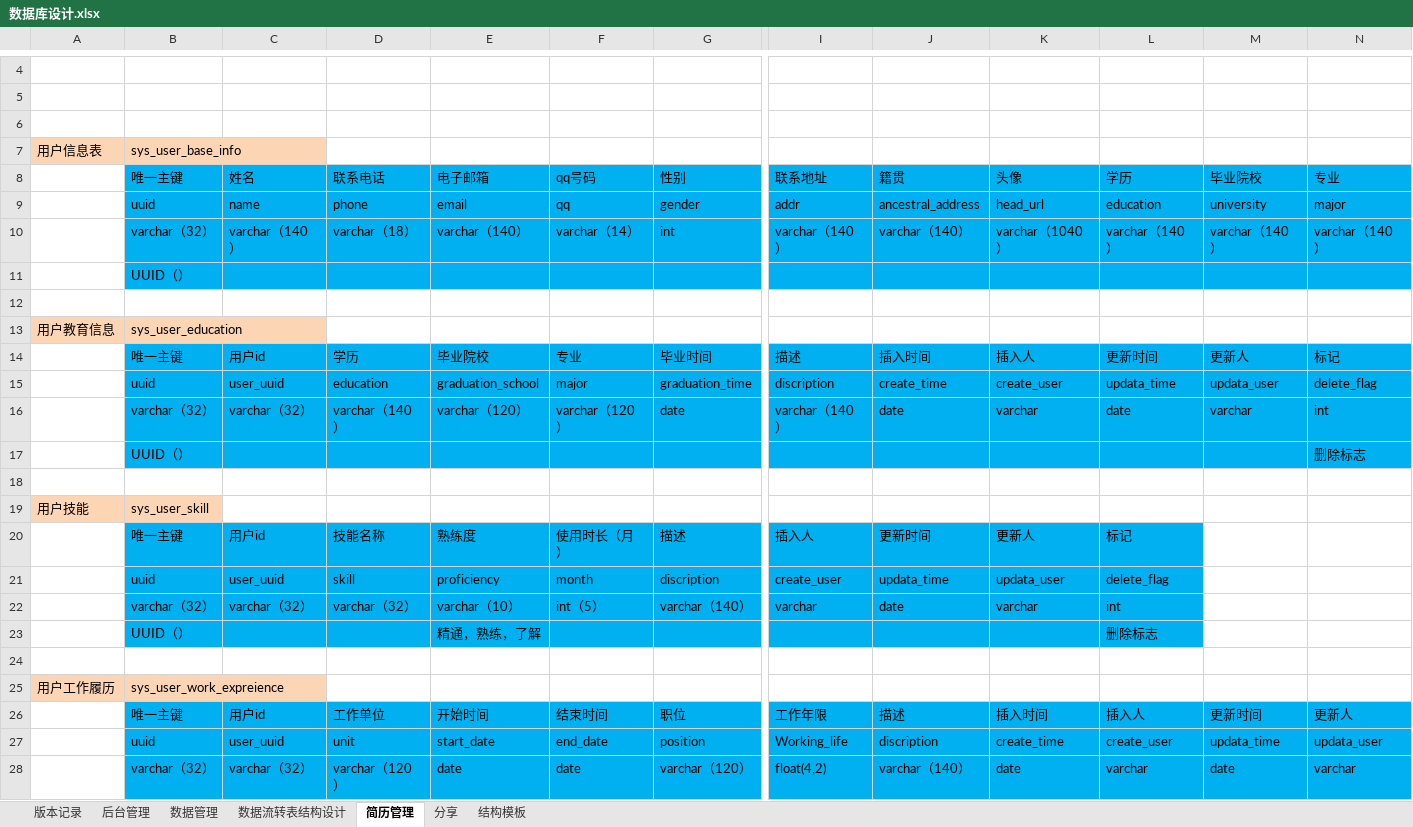
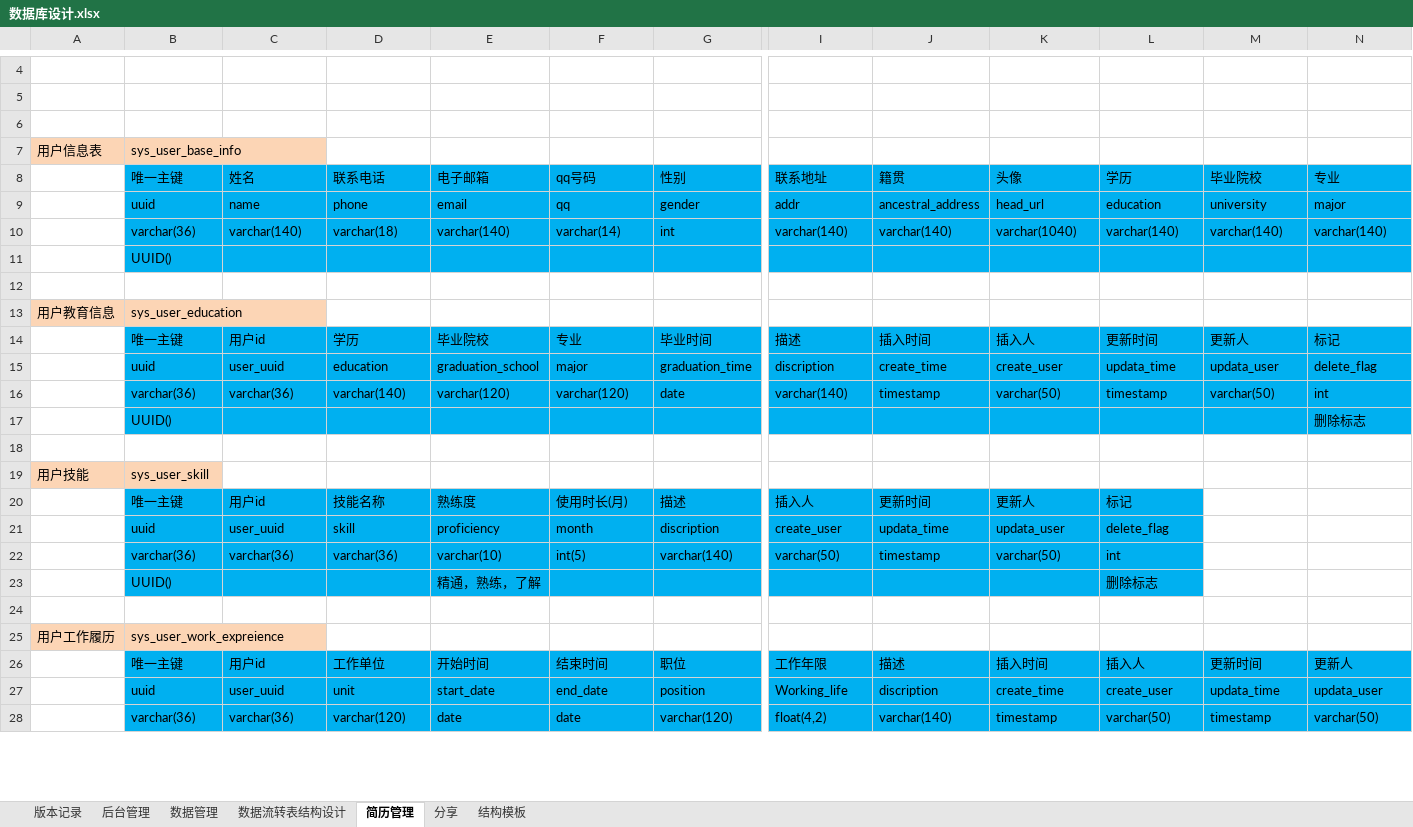
Before and after one commit to 514840279/danyuan-application-cloud, an Excel workbook: design/数据库设计.xlsx, sheet 简历管理, drawn as a sheet; only a part is shown, gaps mark what is left out; values as stored, in another font and other column widths than the file's, no borders; removed rows and columns are numbered as before the commit, all else as after; rows hold the shown columns only; the diff covers the shown part only; the diff names each change by its address in the sheet, - before the commit and + after, or states it on an @@ line.

```diff
--- a/design/数据库设计.xlsx (sheet 简历管理)
+++ b/design/数据库设计.xlsx (sheet 简历管理)
-B10: varchar（32）
+B10: varchar(36)
-C10: varchar（140）
+C10: varchar(140)
-D10: varchar（18）
+D10: varchar(18)
-E10: varchar（140）
+E10: varchar(140)
-F10: varchar（14）
+F10: varchar(14)
-I10: varchar（140）
+I10: varchar(140)
-J10: varchar（140）
+J10: varchar(140)
-K10: varchar（1040）
+K10: varchar(1040)
-L10: varchar（140）
+L10: varchar(140)
-M10: varchar（140）
+M10: varchar(140)
-N10: varchar（140）
+N10: varchar(140)
-B11: UUID（）
+B11: UUID()
-row 16:  | varchar（32） | varchar（32） | varchar（140） | varchar（120） | varchar（120） | date | varchar（140） | date | varchar | date | varchar | int
+row 16:  | varchar(36) | varchar(36) | varchar(140) | varchar(120) | varchar(120) | date | varchar(140) | timestamp | varchar(50) | timestamp | varchar(50) | int
-B17: UUID（）
+B17: UUID()
-F20: 使用时长（月）
+F20: 使用时长(月)
-row 22:  | varchar（32） | varchar（32） | varchar（32） | varchar（10） | int（5） | varchar（140） | varchar | date | varchar | int
+row 22:  | varchar(36) | varchar(36) | varchar(36) | varchar(10) | int(5) | varchar(140) | varchar(50) | timestamp | varchar(50) | int
-B23: UUID（）
+B23: UUID()
-B28: varchar（32）
+B28: varchar(36)
-C28: varchar（32）
+C28: varchar(36)
-D28: varchar（120）
+D28: varchar(120)
-G28: varchar（120）
+G28: varchar(120)
-J28: varchar（140）
+J28: varchar(140)
-K28: date
+K28: timestamp
-L28: varchar
+L28: varchar(50)
-M28: date
+M28: timestamp
-N28: varchar
+N28: varchar(50)
```
Also changed, not shown: 3 added rows, 3 removed rows and 26 edited cells elsewhere in this sheet, sheet 数据管理, sheet 后台管理, sheet 数据流转表结构设计, sheet 分享, sheet 结构模板, hidden cells.
